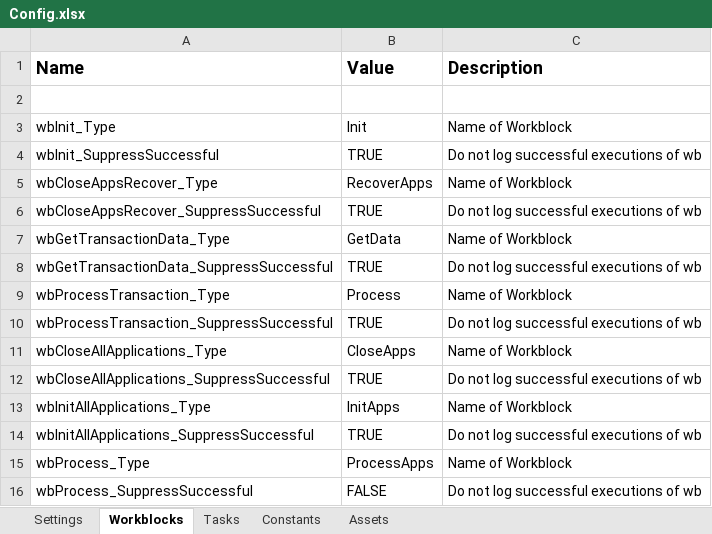
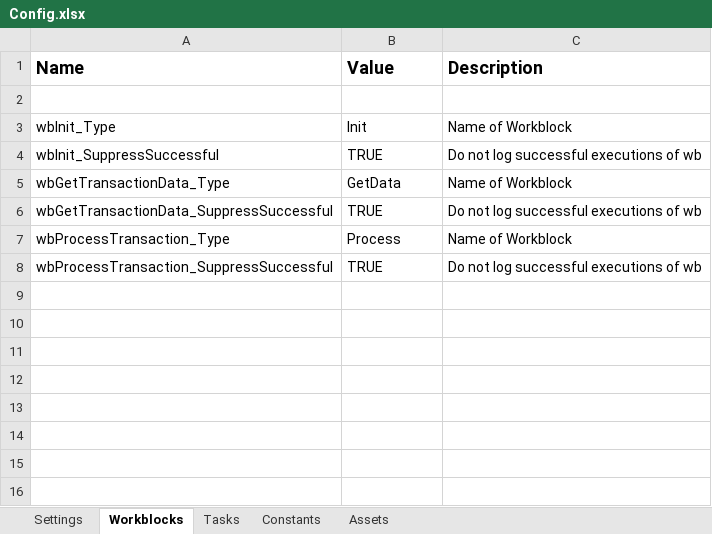
Before and after one commit to mihhdu/Enhanced-REFramework, an Excel workbook: Data/Config.xlsx, sheet Workblocks, drawn as a sheet; values as stored, in another font and other column widths than the file's, no borders; the diff names each change by its address in the sheet, - before the commit and + after, or states it on an @@ line.

Commit message:
CloseAllApplications.xaml and InitAllApplications.xaml no longer contain a workblock by default, both at main level as well as service levels. In addition, workflows that contain workblock no longer pass in_wbType, as the same of the workblock is to be decided inside the workflow (a workflow can contain multiple workblocks).

```diff
--- a/Data/Config.xlsx (sheet Workblocks)
+++ b/Data/Config.xlsx (sheet Workblocks)
-row 5: wbCloseAppsRecover_Type | RecoverApps | Name of Workblock
-row 6: wbCloseAppsRecover_SuppressSuccessful | TRUE | Do not log successful executions of wb
-row 11: wbCloseAllApplications_Type | CloseApps | Name of Workblock
-row 12: wbCloseAllApplications_SuppressSuccessful | TRUE | Do not log successful executions of wb
-row 13: wbInitAllApplications_Type | InitApps | Name of Workblock
-row 14: wbInitAllApplications_SuppressSuccessful | TRUE | Do not log successful executions of wb
-row 15: wbProcess_Type | ProcessApps | Name of Workblock
-row 16: wbProcess_SuppressSuccessful | FALSE | Do not log successful executions of wb
```
Also changed, not shown: sheet Tasks, ServicesLayer/FirstRun/Data/Config.xlsx, ServicesLayer/GetData/Data/Config.xlsx, 27 other files.
